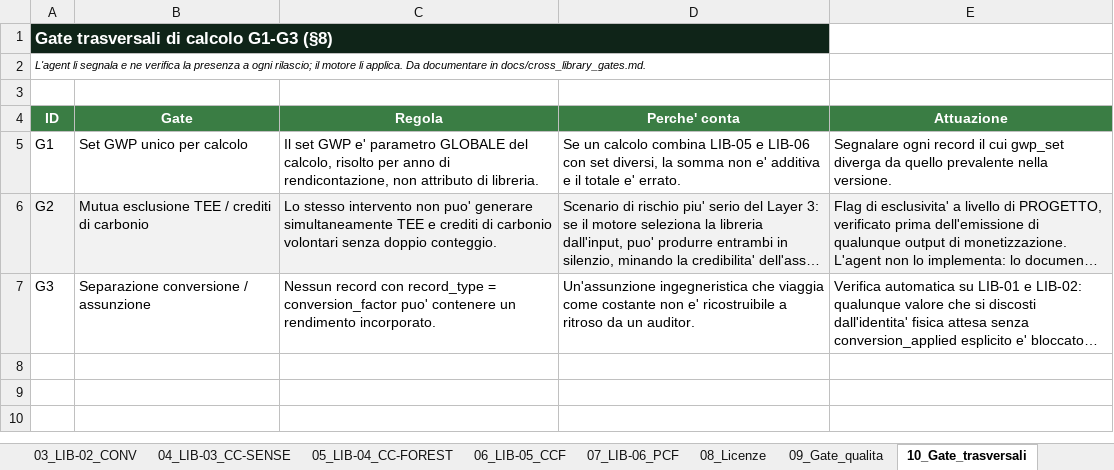
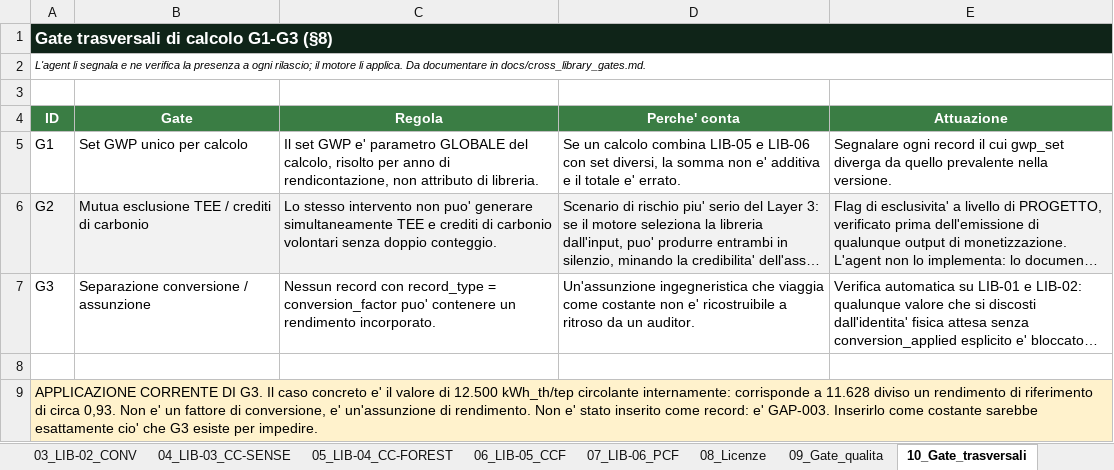
Before and after one commit to Atlas-Carbon-Neutral-Solution/AtlasCarbon, an Excel workbook: ATL_OPS_EF_Librerie_v1.xlsx, sheet 10_Gate_trasversali, drawn as a sheet; long unchanged cells end in …; values as stored, in another font and other column widths than the file's, no borders; removed rows and columns are numbered as before the commit, all else as after; the diff names each change by its address in the sheet, - before the commit and + after, or states it on an @@ line.

```diff
--- a/ATL_OPS_EF_Librerie_v1.xlsx (sheet 10_Gate_trasversali)
+++ b/ATL_OPS_EF_Librerie_v1.xlsx (sheet 10_Gate_trasversali)
-A1:D1 merged
+A1:E1 merged
-A2:D2 merged
+A2:E2 merged
+row 8: (empty)
+row 9: APPLICAZIONE CORRENTE DI G3. Il caso concreto e' il valore di 12.500 kWh_th/tep circolante internamente: corrisponde a 11.628 diviso un rendimento di riferimento di circa 0,93. Non e' un fattore di conversione, e' un'assunzione di rendimento. Non e' stato inserito come record: e' GAP-003. Inserirlo come costante sarebbe esattamente cio' che G3 esiste per impedire.
```
Also changed, not shown: sheet 12_Gaps, sheet 14_Verifica_fonti, sheet 09_Gate_qualita, sheet 00_Indice, sheet 02_LIB-01_TEE, sheet 15_Conflitti, 9 more sheets, other sheet tabs.
